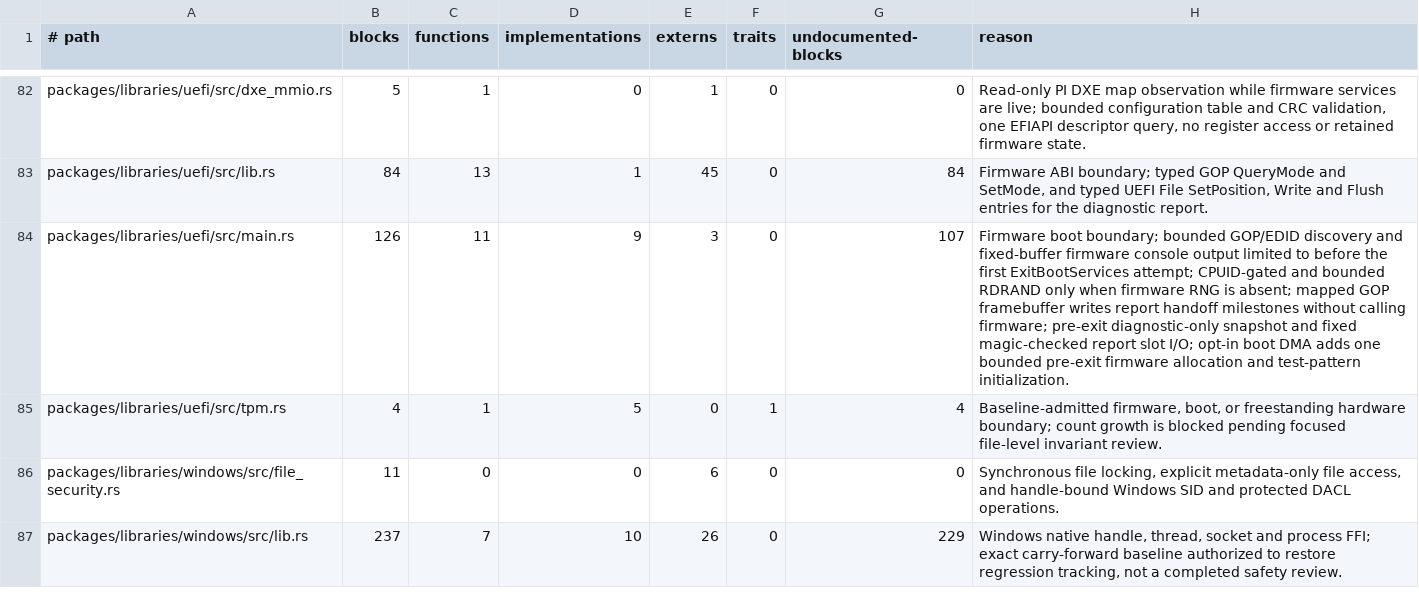
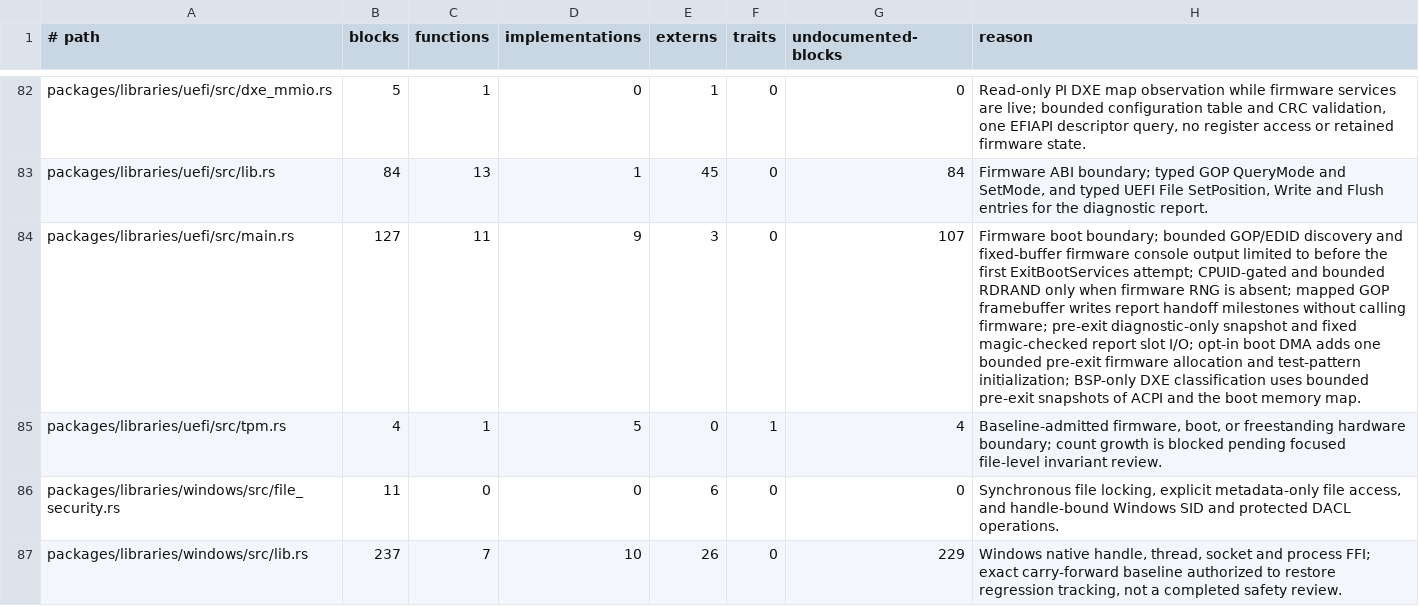
Before and after one commit to mitchellmachine/mrml, a TSV file: tools/ci/unsafe-policy.tsv, drawn as a sheet; only a part is shown, gaps mark what is left out; the diff names each change by its address in the sheet, - before the commit and + after, or states it on an @@ line.

Commit message:
Observe DRHD and ECAM DXE resource coverage during signed diagnostic boot

```diff
--- a/tools/ci/unsafe-policy.tsv
+++ b/tools/ci/unsafe-policy.tsv
-B84 (blocks): 126
+B84 (blocks): 127
-H84 (reason): …and test-pattern initialization.
+H84 (reason): …and test-pattern initialization; BSP-only DXE classification uses bounded pre-exit snapshots of ACPI and the boot memory map.
```
Also changed, not shown: 6 other files.
